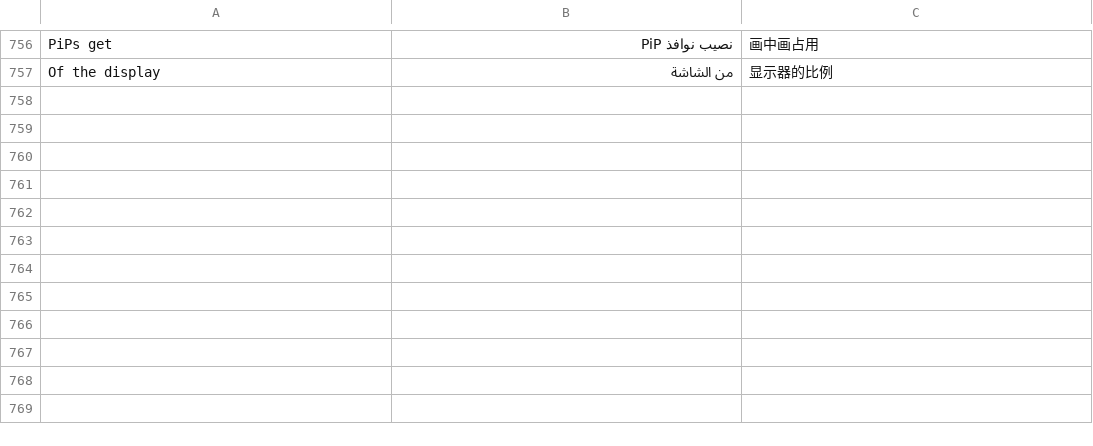
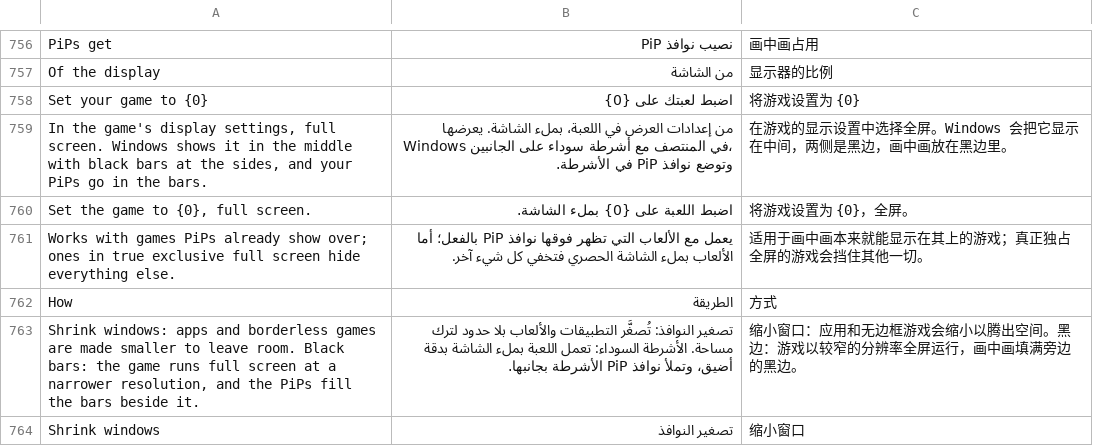
Before and after one commit to NauticalNoodles/PiP-Studio, a TSV file: strings.tsv, drawn as a sheet; only a part is shown, gaps mark what is left out.

```diff
--- a/strings.tsv
+++ b/strings.tsv
@@ -757 +757,8 @@ PiPs get	نصيب نوافذ PiP	画中画占用
 Of the display	من الشاشة	显示器的比例
+Set your game to {0}	اضبط لعبتك على {0}	将游戏设置为 {0}
+In the game's display settings, full screen. Windows shows it in the middle with black bars at the sides, and your PiPs go in the bars.	من إعدادات العرض في اللعبة، بملء الشاشة. يعرضها Windows في المنتصف مع أشرطة سوداء على الجانبين، وتوضع نوافذ PiP في الأشرطة.	在游戏的显示设置中选择全屏。Windows 会把它显示在中间，两侧是黑边，画中画放在黑边里。
+Set the game to {0}, full screen.	اضبط اللعبة على {0} بملء الشاشة.	将游戏设置为 {0}，全屏。
+Works with games PiPs already show over; ones in true exclusive full screen hide everything else.	يعمل مع الألعاب التي تظهر فوقها نوافذ PiP بالفعل؛ أما الألعاب بملء الشاشة الحصري فتخفي كل شيء آخر.	适用于画中画本来就能显示在其上的游戏；真正独占全屏的游戏会挡住其他一切。
+How	الطريقة	方式
+Shrink windows: apps and borderless games are made smaller to leave room. Black bars: the game runs full screen at a narrower resolution, and the PiPs fill the bars beside it.	تصغير النوافذ: تُصغَّر التطبيقات والألعاب بلا حدود لترك مساحة. الأشرطة السوداء: تعمل اللعبة بملء الشاشة بدقة أضيق، وتملأ نوافذ PiP الأشرطة بجانبها.	缩小窗口：应用和无边框游戏会缩小以腾出空间。黑边：游戏以较窄的分辨率全屏运行，画中画填满旁边的黑边。
+Shrink windows	تصغير النوافذ	缩小窗口
```
Also changed, not shown: lang/de.tsv, lang/es.tsv, 14 other files.
